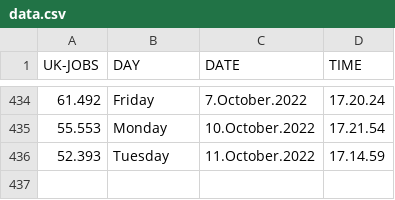
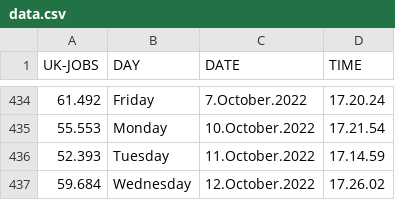
Before and after one commit to J0hn-B/bash_scraper, a CSV file: data.csv, drawn as a sheet; only a part is shown, gaps mark what is left out.

```diff
--- a/data.csv
+++ b/data.csv
@@ -436 +436,2 @@ UK-JOBS, DAY, DATE, TIME
 52.393 , Tuesday , 11.October.2022 , 17.14.59
+59.684 , Wednesday , 12.October.2022 , 17.26.02
```
